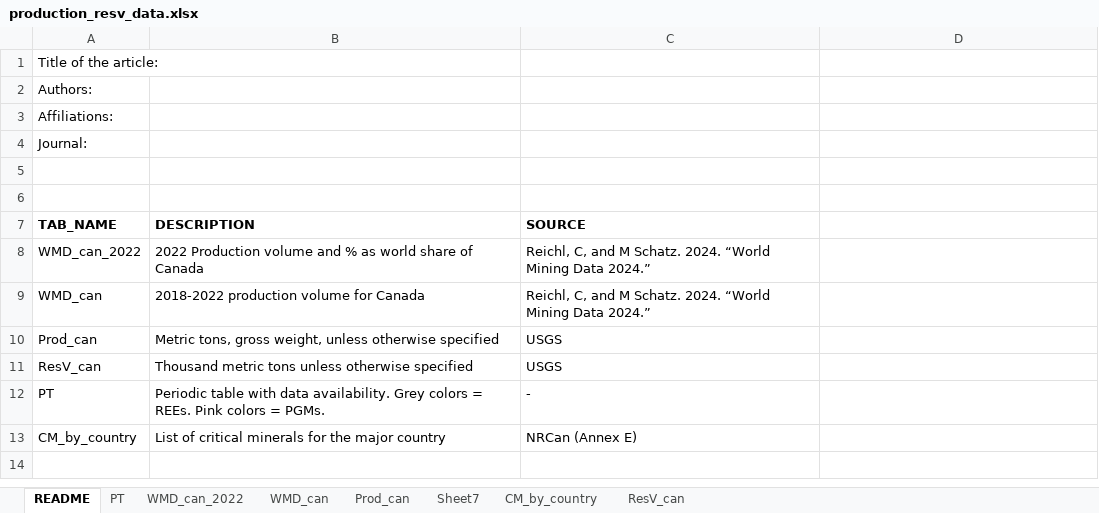
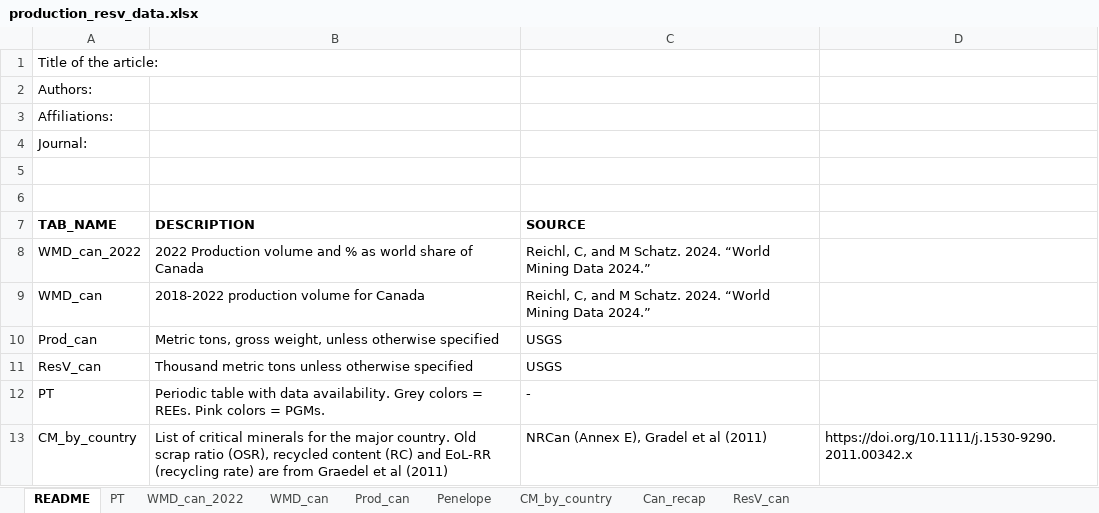
Before and after one commit to marpellan/regional_minerals_sustainability, an Excel workbook: data/production_resv_data.xlsx, sheet README, drawn as a sheet; values as stored, in another font and other column widths than the file's, no borders; the diff names each change by its address in the sheet, - before the commit and + after, or states it on an @@ line.

```diff
--- a/data/production_resv_data.xlsx (sheet README)
+++ b/data/production_resv_data.xlsx (sheet README)
-sheet tab: Sheet7
+sheet tab: Penelope
+sheet tab: Can_recap
-B13 (DESCRIPTION): …the major country
+B13 (DESCRIPTION): …the major country. Old scrap ratio (OSR), recycled content (RC) and EoL-RR (recycling rate) are from Graedel et al (2011)
-C13 (SOURCE): NRCan (Annex E)
+C13 (SOURCE): NRCan (Annex E), Gradel et al (2011)
-D13: (empty)
+D13: https://doi.org/10.1111/j.1530-9290.2011.00342.x
```
Also changed, not shown: sheet Prod_can, data/scenario_data_for_import_into_activity-browser_ecoinvent3.6.xlsx, 12 other files.
